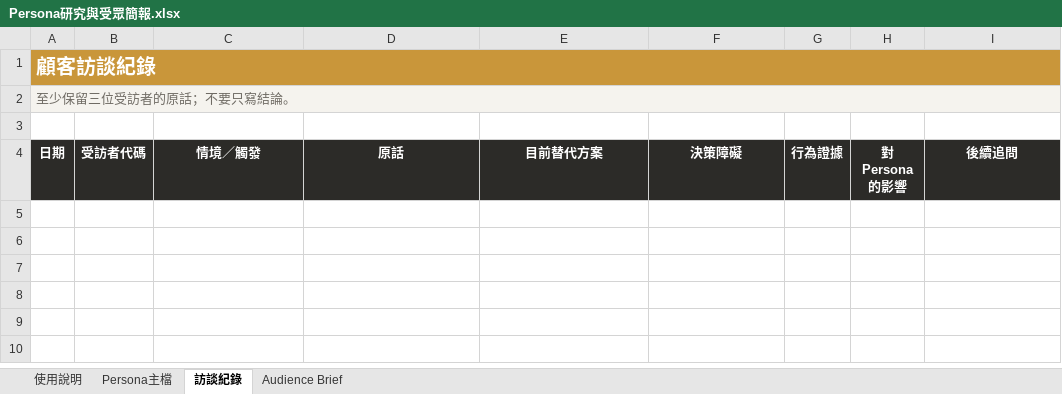
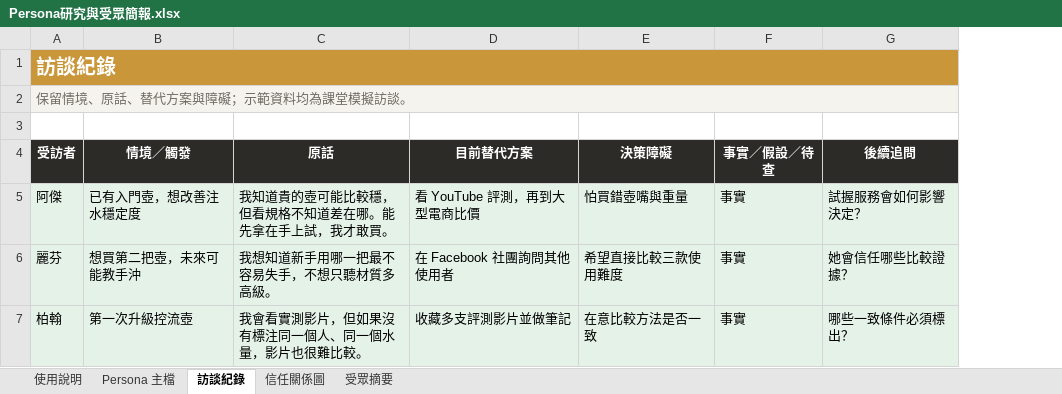
Before and after one commit to SKYPAI0326/courses, an Excel workbook: courses/digital-marketing-70h/assets/downloads/Persona研究與受眾簡報.xlsx, sheet 訪談紀錄, drawn as a sheet; values as stored, in another font and other column widths than the file's, no borders; removed rows and columns are numbered as before the commit, all else as after; the diff names each change by its address in the sheet, - before the commit and + after, or states it on an @@ line.

```diff
--- a/courses/digital-marketing-70h/assets/downloads/Persona研究與受眾簡報.xlsx (sheet 訪談紀錄)
+++ b/courses/digital-marketing-70h/assets/downloads/Persona研究與受眾簡報.xlsx (sheet 訪談紀錄)
-sheet tab: Persona主檔
+sheet tab: Persona 主檔
-sheet tab: Audience Brief
+sheet tab: 信任關係圖
+sheet tab: 受眾摘要
-column A (日期), rows 1-2: 顧客訪談紀錄 | 至少保留三位受訪者的原話；不要只寫結論。
-column B (受訪者代碼), empty
+column A (受訪者), rows 1-2: 訪談紀錄 | 保留情境、原話、替代方案與障礙；示範資料均為課堂模擬訪談。
-column G (行為證據), empty
-column H (對 Persona 的影響), empty
+column F (事實／假設／待查), empty
+row 5: 阿傑 | 已有入門壺，想改善注水穩定度 | 我知道貴的壺可能比較穩，但看規格不知道差在哪。能先拿在手上試，我才敢買。 | 看 YouTube 評測，再到大型電商比價 | 怕買錯壺嘴與重量 | 事實 | 試握服務會如何影響決定？
+row 6: 麗芬 | 想買第二把壺，未來可能教手沖 | 我想知道新手用哪一把最不容易失手，不想只聽材質多高級。 | 在 Facebook 社團詢問其他使用者 | 希望直接比較三款使用難度 | 事實 | 她會信任哪些比較證據？
+row 7: 柏翰 | 第一次升級控流壺 | 我會看實測影片，但如果沒有標注同一個人、同一個水量，影片也很難比較。 | 收藏多支評測影片並做筆記 | 在意比較方法是否一致 | 事實 | 哪些一致條件必須標出？
```
Also changed, not shown: sheet Persona 主檔, sheet 使用說明, sheet 信任關係圖, courses/digital-marketing-70h/assets/downloads/整合行銷企劃工作簿.xlsx, 12 other files.
